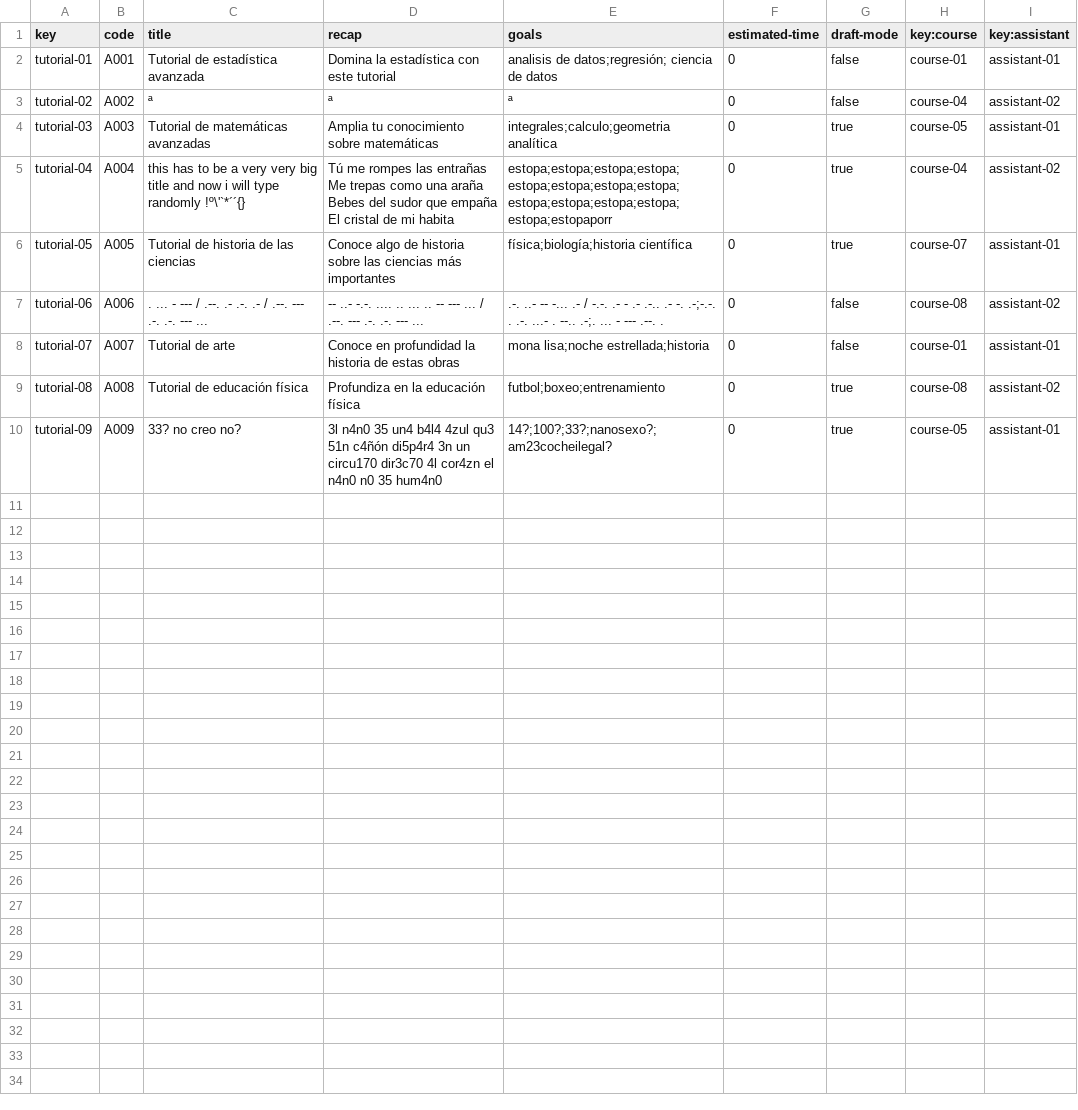
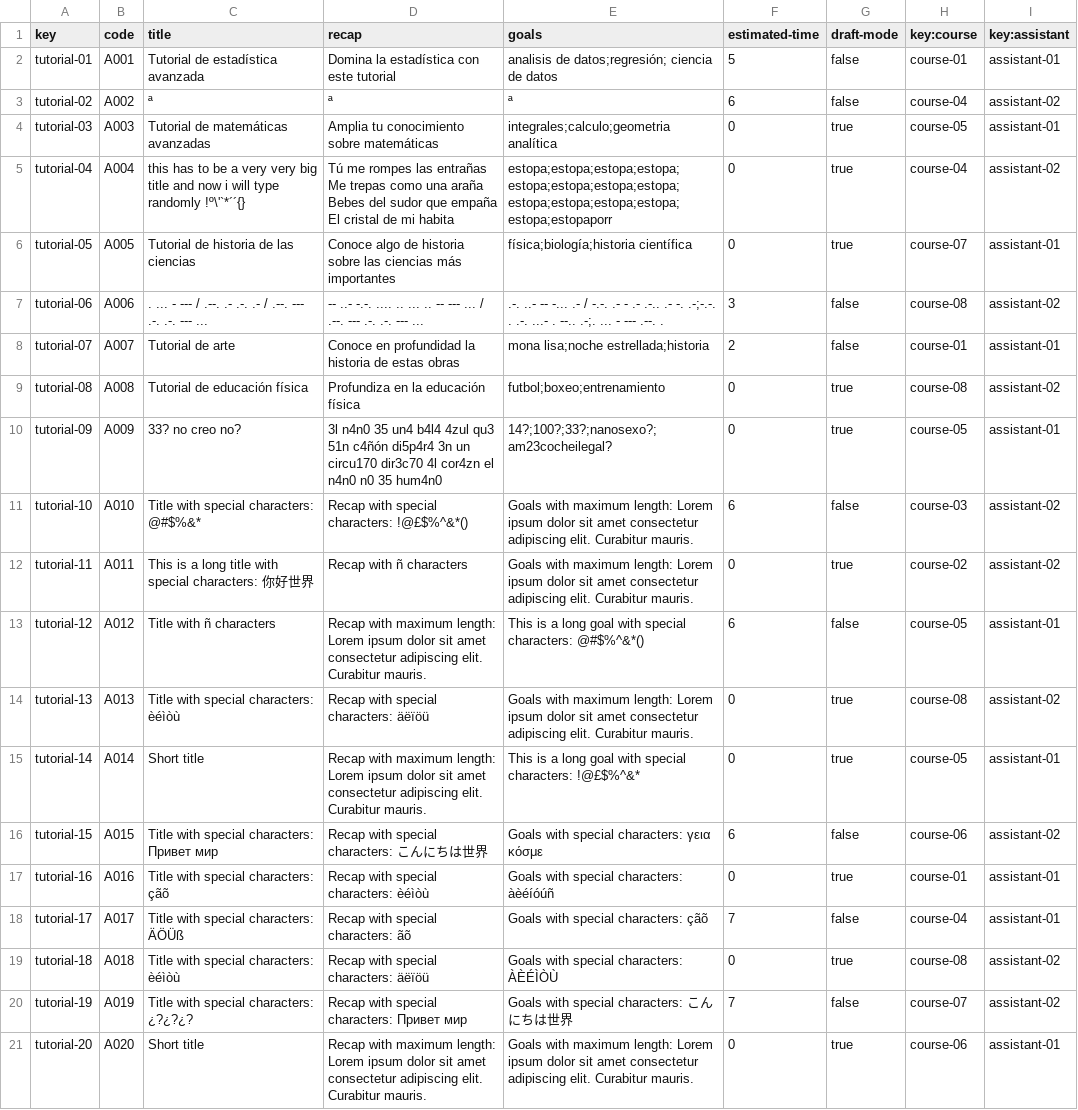
Before and after one commit to adrrf/acme-life-long-learning, a CSV file: src/main/webapp/WEB-INF/resources/sample-data/tutorial.csv, drawn as a sheet.

Commit message:
feat(tutorial): test

```diff
--- a/src/main/webapp/WEB-INF/resources/sample-data/tutorial.csv
+++ b/src/main/webapp/WEB-INF/resources/sample-data/tutorial.csv
@@ -1,4 +1,4 @@
 key,code,title,recap,goals,estimated-time,draft-mode,key:course,key:assistant
-tutorial-01,A001,Tutorial de estadística avanzada,Domina la estadística con este tutorial,analisis de datos;regresión; ciencia de datos,0,false,course-01,assistant-01
-tutorial-02,A002,ª,ª,ª,0,false,course-04,assistant-02
+tutorial-01,A001,Tutorial de estadística avanzada,Domina la estadística con este tutorial,analisis de datos;regresión; ciencia de datos,5,false,course-01,assistant-01
+tutorial-02,A002,ª,ª,ª,6,false,course-04,assistant-02
 tutorial-03,A003,Tutorial de matemáticas avanzadas,Amplia tu conocimiento sobre matemáticas,integrales;calculo;geometria analítica,0,true,course-05,assistant-01
@@ -6,5 +6,16 @@ tutorial-04,A004,this has to be a very very big title and now i will type random
 tutorial-05,A005,Tutorial de historia de las ciencias,Conoce algo de historia sobre las ciencias más importantes,física;biología;historia científica,0,true,course-07,assistant-01
-tutorial-06,A006,. ... - --- / .--. .- .-. .- / .--. --- .-. .-. --- ...,-- ..- -.-. .... .. ... .. -- --- ... / .--. --- .-. .-. --- ...,.-. ..- -- -... .- / -.-. .- - .- .-.. .- -. .-;-.-. . .-. ...- . --.. .-;. ... - --- .--. .,0,false,course-08,assistant-02
-tutorial-07,A007,Tutorial de arte,Conoce en profundidad la historia de estas obras,mona lisa;noche estrellada;historia,0,false,course-01,assistant-01
+tutorial-06,A006,. ... - --- / .--. .- .-. .- / .--. --- .-. .-. --- ...,-- ..- -.-. .... .. ... .. -- --- ... / .--. --- .-. .-. --- ...,.-. ..- -- -... .- / -.-. .- - .- .-.. .- -. .-;-.-. . .-. ...- . --.. .-;. ... - --- .--. .,3,false,course-08,assistant-02
+tutorial-07,A007,Tutorial de arte,Conoce en profundidad la historia de estas obras,mona lisa;noche estrellada;historia,2,false,course-01,assistant-01
 tutorial-08,A008,Tutorial de educación física,Profundiza en la educación física,futbol;boxeo;entrenamiento,0,true,course-08,assistant-02
 tutorial-09,A009,33? no creo no?,3l n4n0 35 un4 b4l4 4zul qu3 51n c4ñón di5p4r4 3n un circu170 dir3c70 4l cor4zn el n4n0 n0 35 hum4n0,14?;100?;33?;nanosexo?;am23cocheilegal?,0,true,course-05,assistant-01
+tutorial-10,A010,Title with special characters: @#$%&*,Recap with special characters: !@£$%^&*(),Goals with maximum length: Lorem ipsum dolor sit amet consectetur adipiscing elit. Curabitur mauris.,6,false,course-03,assistant-02
+tutorial-11,A011,This is a long title with special characters: 你好世界,Recap with ñ characters,Goals with maximum length: Lorem ipsum dolor sit amet consectetur adipiscing elit. Curabitur mauris.,0,true,course-02,assistant-02
+tutorial-12,A012,Title with ñ characters,Recap with maximum length: Lorem ipsum dolor sit amet consectetur adipiscing elit. Curabitur mauris.,This is a long goal with special characters: @#$%^&*(),6,false,course-05,assistant-01
+tutorial-13,A013,Title with special characters: èéìòù,Recap with special characters: äëïöü,Goals with maximum length: Lorem ipsum dolor sit amet consectetur adipiscing elit. Curabitur mauris.,0,true,course-08,assistant-02
+tutorial-14,A014,Short title,Recap with maximum length: Lorem ipsum dolor sit amet consectetur adipiscing elit. Curabitur mauris.,This is a long goal with special characters: !@£$%^&*,0,true,course-05,assistant-01
+tutorial-15,A015,Title with special characters: Привет мир,Recap with special characters: こんにちは世界,Goals with special characters: γεια κόσμε,6,false,course-06,assistant-02
+tutorial-16,A016,Title with special characters: çãõ,Recap with special characters: èéìòù,Goals with special characters: àèéíóúñ,0,true,course-01,assistant-01
+tutorial-17,A017,Title with special characters: ÄÖÜß,Recap with special characters: ãõ,Goals with special characters: çãõ,7,false,course-04,assistant-01
+tutorial-18,A018,Title with special characters: èéìòù,Recap with special characters: äëïöü,Goals with special characters: ÀÈÉÌÒÙ,0,true,course-08,assistant-02
+tutorial-19,A019,Title with special characters: ¿?¿?¿?,Recap with special characters: Привет мир,Goals with special characters: こんにちは世界,7,false,course-07,assistant-02
+tutorial-20,A020,Short title,Recap with maximum length: Lorem ipsum dolor sit amet consectetur adipiscing elit. Curabitur mauris.,Goals with maximum length: Lorem ipsum dolor sit amet consectetur adipiscing elit. Curabitur mauris.,0,true,course-06,assistant-01
```
Also changed, not shown: src/main/webapp/WEB-INF/resources/sample-data/tutorialSession.csv, 44 other files.
